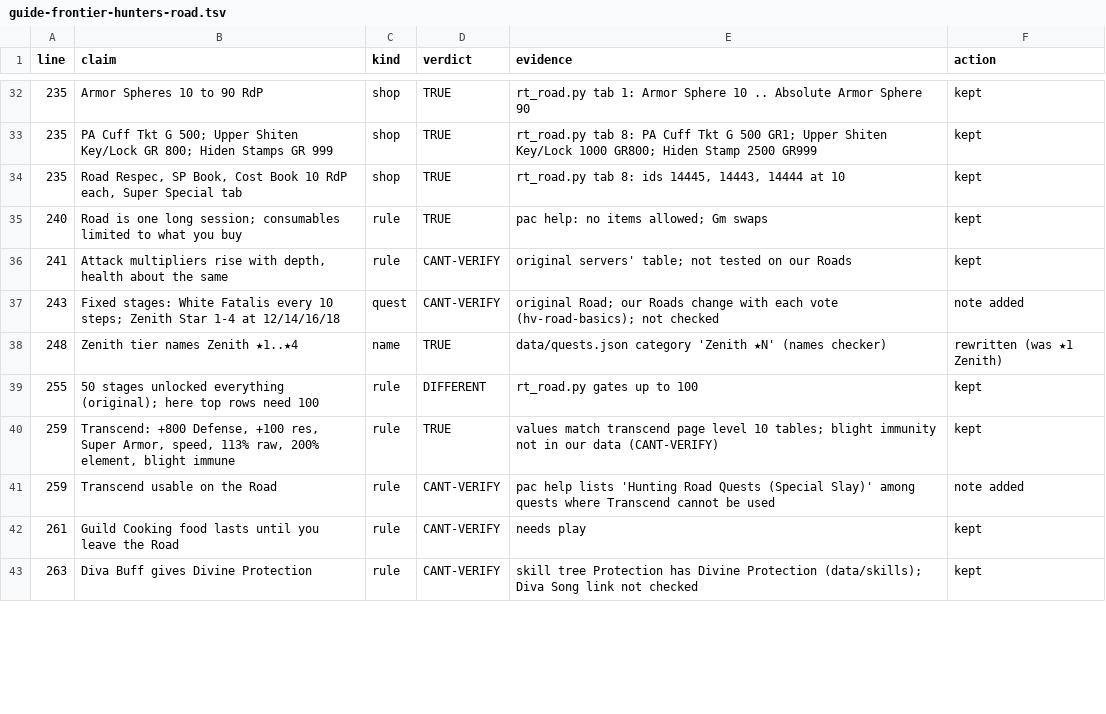
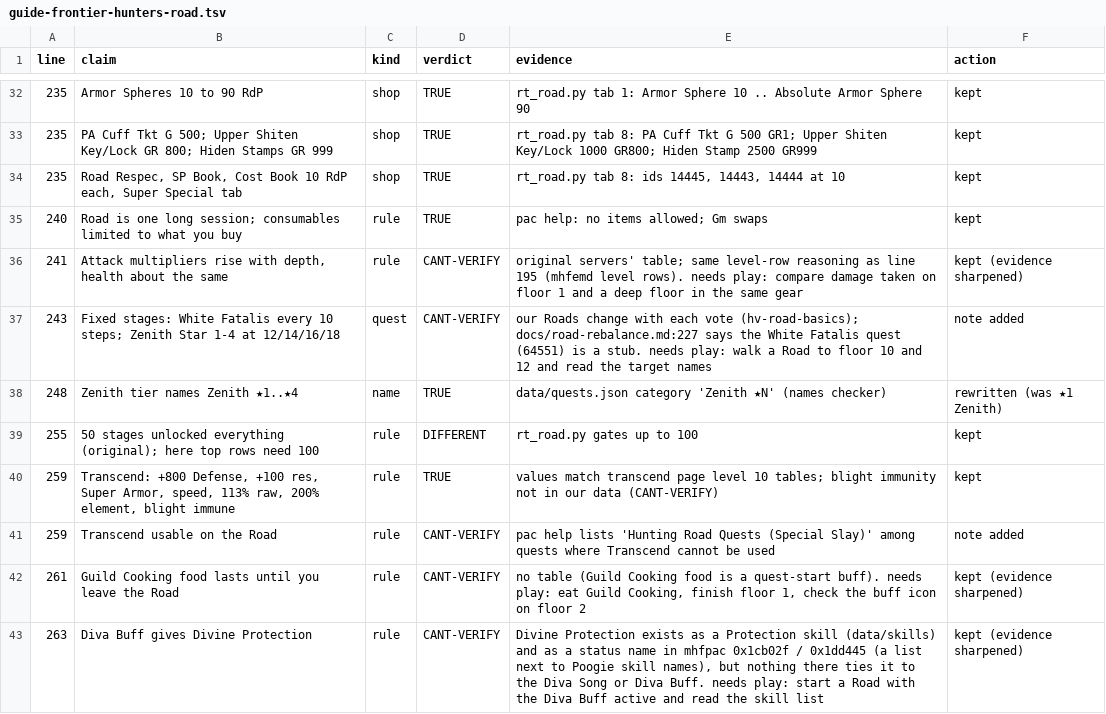
Before and after one commit to EclipseKnight/hvmhfz.eclipseforge.xyz, a TSV file: dev/guide-ledger/guide-frontier-hunters-road.tsv, drawn as a sheet; only a part is shown, gaps mark what is left out; the diff covers the shown part only.

```diff
--- a/dev/guide-ledger/guide-frontier-hunters-road.tsv
+++ b/dev/guide-ledger/guide-frontier-hunters-road.tsv
@@ -35,4 +35,4 @@ line	claim	kind	verdict	evidence	action
 240	Road is one long session; consumables limited to what you buy	rule	TRUE	pac help: no items allowed; Gm swaps	kept
-241	Attack multipliers rise with depth, health about the same	rule	CANT-VERIFY	original servers' table; not tested on our Roads	kept
-243	Fixed stages: White Fatalis every 10 steps; Zenith Star 1-4 at 12/14/16/18	quest	CANT-VERIFY	original Road; our Roads change with each vote (hv-road-basics); not checked	note added
+241	Attack multipliers rise with depth, health about the same	rule	CANT-VERIFY	original servers' table; same level-row reasoning as line 195 (mhfemd level rows). needs play: compare damage taken on floor 1 and a deep floor in the same gear	kept (evidence sharpened)
+243	Fixed stages: White Fatalis every 10 steps; Zenith Star 1-4 at 12/14/16/18	quest	CANT-VERIFY	our Roads change with each vote (hv-road-basics); docs/road-rebalance.md:227 says the White Fatalis quest (64551) is a stub. needs play: walk a Road to floor 10 and 12 and read the target names	note added
 248	Zenith tier names Zenith ★1..★4	name	TRUE	data/quests.json category 'Zenith ★N' (names checker)	rewritten (was ★1 Zenith)
@@ -41,3 +41,3 @@ line	claim	kind	verdict	evidence	action
 259	Transcend usable on the Road	rule	CANT-VERIFY	pac help lists 'Hunting Road Quests (Special Slay)' among quests where Transcend cannot be used	note added
-261	Guild Cooking food lasts until you leave the Road	rule	CANT-VERIFY	needs play	kept
-263	Diva Buff gives Divine Protection	rule	CANT-VERIFY	skill tree Protection has Divine Protection (data/skills); Diva Song link not checked	kept
+261	Guild Cooking food lasts until you leave the Road	rule	CANT-VERIFY	no table (Guild Cooking food is a quest-start buff). needs play: eat Guild Cooking, finish floor 1, check the buff icon on floor 2	kept (evidence sharpened)
+263	Diva Buff gives Divine Protection	rule	CANT-VERIFY	Divine Protection exists as a Protection skill (data/skills) and as a status name in mhfpac 0x1cb02f / 0x1dd445 (a list next to Poogie skill names), but nothing there ties it to the Diva Song or Diva Buff. needs play: start a Road with the Diva Buff active and read the skill list	kept (evidence sharpened)
```
Also changed, not shown: 37 edited cells elsewhere in this file, dev/guide-ledger/guide-frontier-g-rank-start.tsv, dev/guide-ledger/guide-frontier-guild.tsv, 29 other files.
